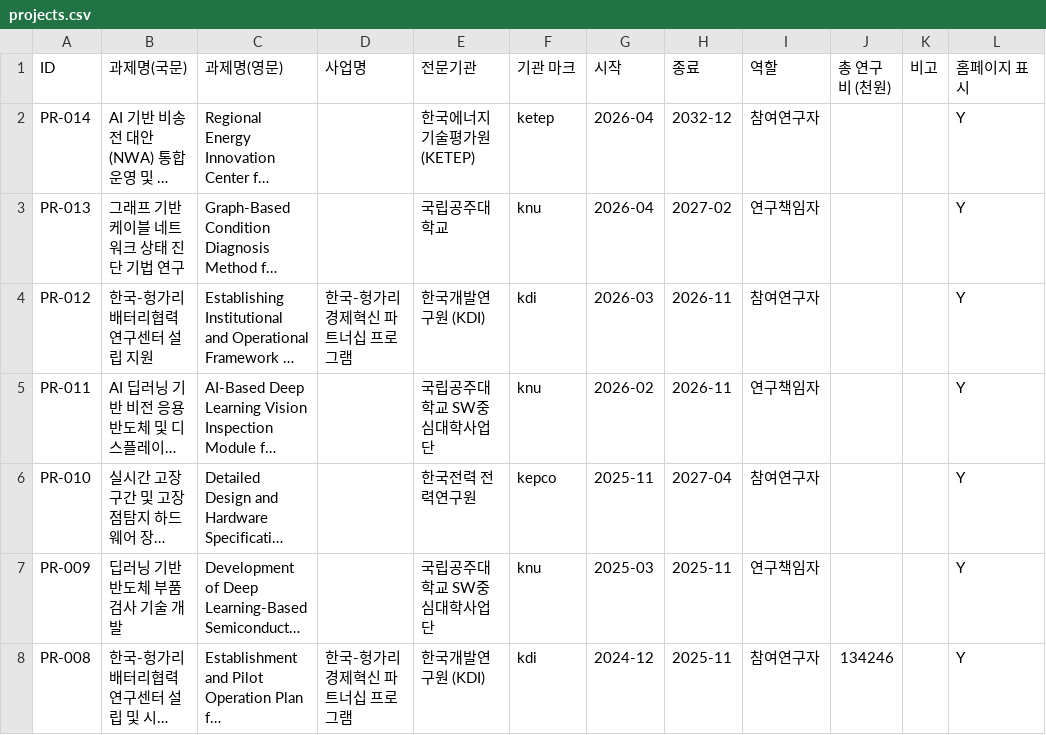
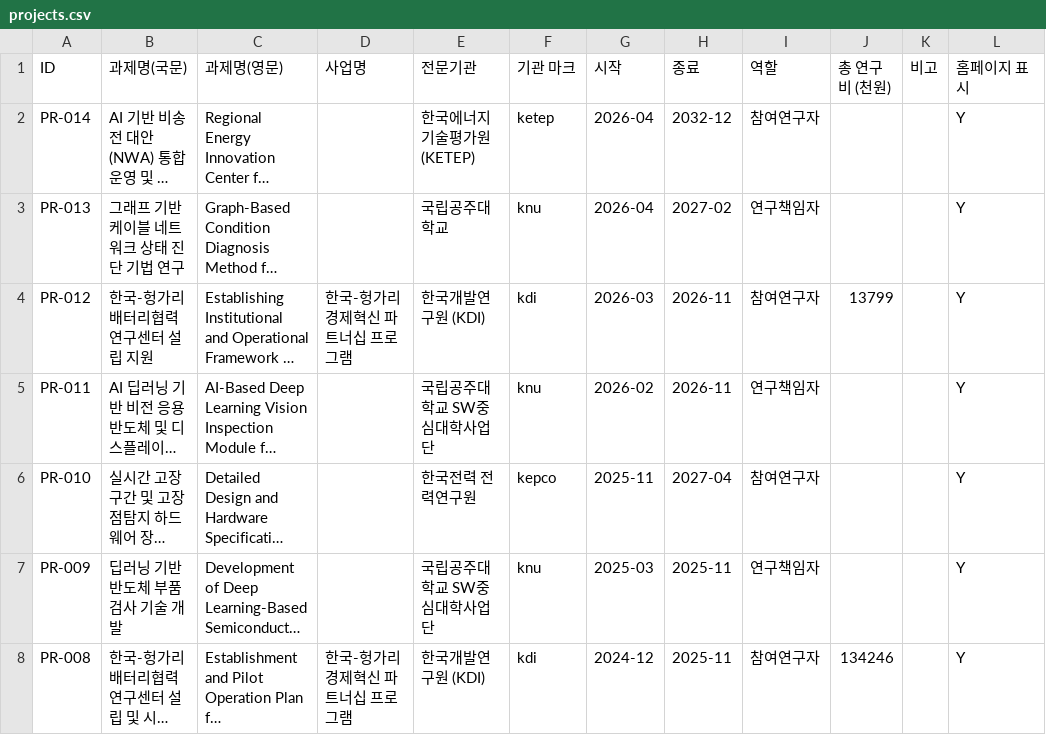
Before and after one commit to eil-knu/eil-knu.github.io, a CSV file: data/projects.csv, drawn as a sheet; only a part is shown; long unchanged cells end in …; the diff names each change by its address in the sheet, - before the commit and + after, or states it on an @@ line.

Commit message:
관리자: 과제 수정 PR-012 (kgy***@gmail.com)

```diff
--- a/data/projects.csv
+++ b/data/projects.csv
-J4 (총 연구비 (천원)): (empty)
+J4 (총 연구비 (천원)): 13799
```
